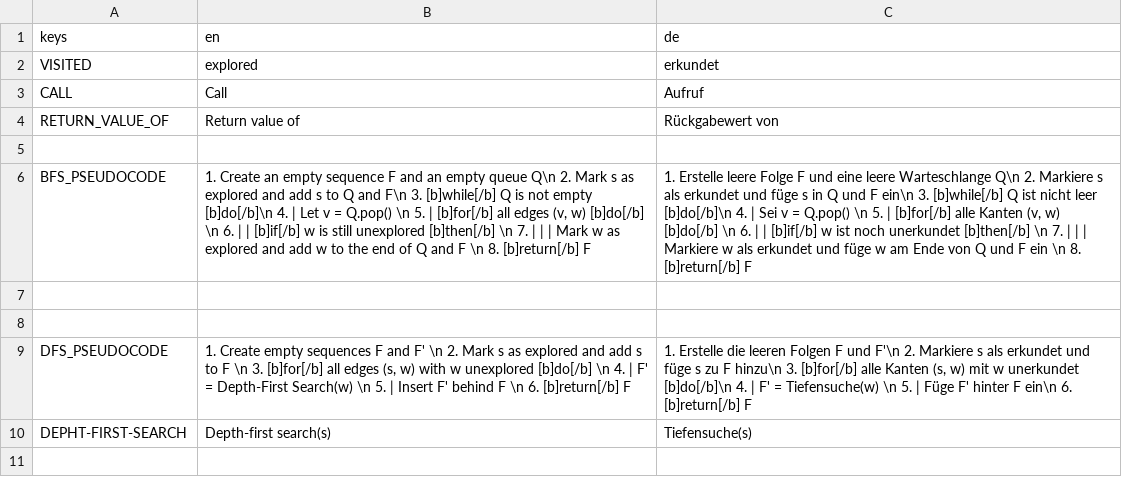
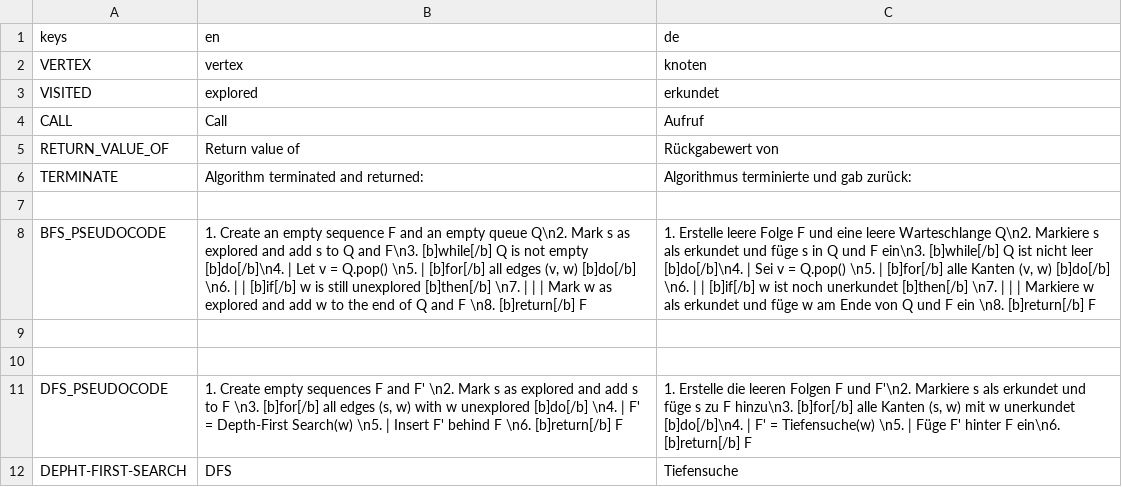
Before and after one commit to cppcake/visu_alpro, a CSV file: local/algorithms.csv, drawn as a sheet; addresses are those after the commit; the diff names each change by its address in the sheet, - before the commit and + after, or states it on an @@ line.

```diff
--- a/local/algorithms.csv
+++ b/local/algorithms.csv
+row 2: VERTEX | vertex | knoten
+row 6: TERMINATE | Algorithm terminated and returned: | Algorithmus terminierte und gab zurück:
-B8: …empty queue Q\n 2. Mark s as explored and add s to Q and F\n 3. [b]while[/b] Q is not empty [b]do[/b]\n 4. | Let v = Q.pop() \n 5. | [b]for[/b] all edges (v, w) [b]do[/b] \n 6. | | [b]if[/b] w is still unexplored [b]then[/b] \n 7. | | | Mark w as explored and add w to the end of Q and F \n 8. [b]return[/b] F
+B8: …empty queue Q\n2. Mark s as explored and add s to Q and F\n3. [b]while[/b] Q is not empty [b]do[/b]\n4. | Let v = Q.pop() \n5. | [b]for[/b] all edges (v, w) [b]do[/b] \n6. | | [b]if[/b] w is still unexplored [b]then[/b] \n7. | | | Mark w as explored and add w to the end of Q and F \n8. [b]return[/b] F
-C8: …leere Warteschlange Q\n 2. Markiere s als erkundet und füge s in Q und F ein\n 3. [b]while[/b] Q ist nicht leer [b]do[/b]\n 4. | Sei v = Q.pop() \n 5. | [b]for[/b] alle Kanten (v, w) [b]do[/b] \n 6. | | [b]if[/b] w ist noch unerkundet [b]then[/b] \n 7. | | | Markiere w als erkundet und füge w am Ende von Q und F ein \n 8. [b]return[/b] F
+C8: …leere Warteschlange Q\n2. Markiere s als erkundet und füge s in Q und F ein\n3. [b]while[/b] Q ist nicht leer [b]do[/b]\n4. | Sei v = Q.pop() \n5. | [b]for[/b] alle Kanten (v, w) [b]do[/b] \n6. | | [b]if[/b] w ist noch unerkundet [b]then[/b] \n7. | | | Markiere w als erkundet und füge w am Ende von Q und F ein \n8. [b]return[/b] F
-B11: …and F' \n 2. Mark s as explored and add s to F \n 3. [b]for[/b] all edges (s, w) with w unexplored [b]do[/b] \n 4. | F' = Depth-First Search(w) \n 5. | Insert F' behind F \n 6. [b]return[/b] F
+B11: …and F' \n2. Mark s as explored and add s to F \n3. [b]for[/b] all edges (s, w) with w unexplored [b]do[/b] \n4. | F' = Depth-First Search(w) \n5. | Insert F' behind F \n6. [b]return[/b] F
-C11: …F und F'\n 2. Markiere s als erkundet und füge s zu F hinzu\n 3. [b]for[/b] alle Kanten (s, w) mit w unerkundet [b]do[/b]\n 4. | F' = Tiefensuche(w) \n 5. | Füge F' hinter F ein\n 6. [b]return[/b] F
+C11: …F und F'\n2. Markiere s als erkundet und füge s zu F hinzu\n3. [b]for[/b] alle Kanten (s, w) mit w unerkundet [b]do[/b]\n4. | F' = Tiefensuche(w) \n5. | Füge F' hinter F ein\n6. [b]return[/b] F
-B12: Depth-first search(s)
+B12: DFS
-C12: Tiefensuche(s)
+C12: Tiefensuche
```
Also changed, not shown: 3 other files.
